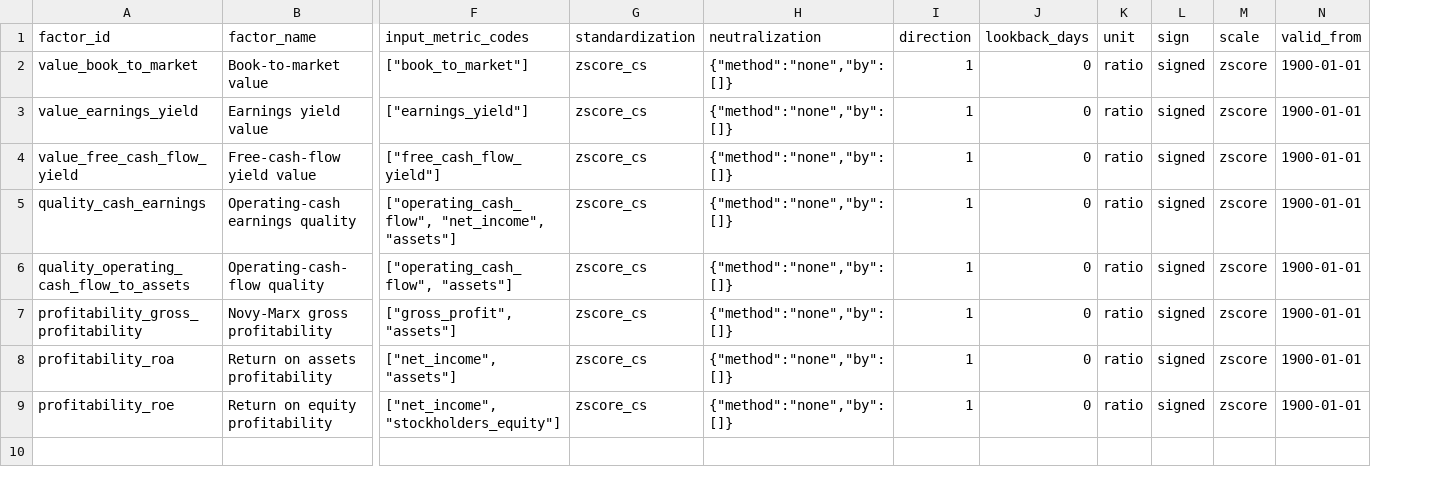
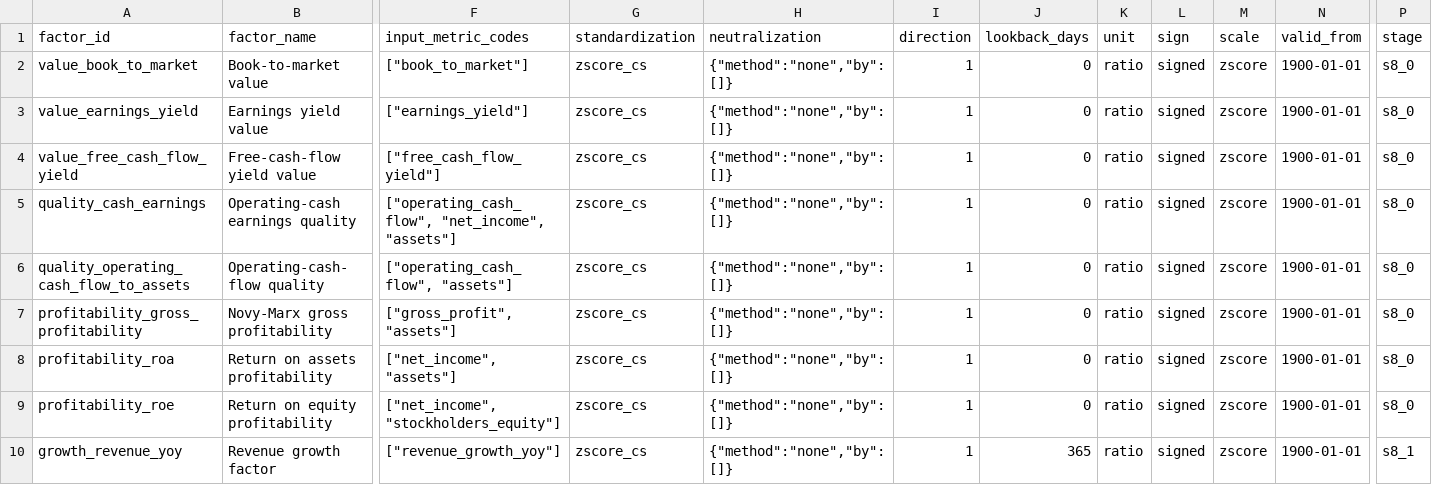
Before and after one commit to ntorm1/atx, a CSV file: atx-impl/db/seeds/factor_definitions.csv, drawn as a sheet; only a part is shown, gaps mark what is left out; rows hold the shown columns only; the diff covers the shown part only; the diff names each change by its address in the sheet, - before the commit and + after, or states it on an @@ line.

```diff
--- a/atx-impl/db/seeds/factor_definitions.csv
+++ b/atx-impl/db/seeds/factor_definitions.csv
+column P (stage), rows 2-9: all s8_0
+row 10: growth_revenue_yoy | Revenue growth factor | ["revenue_growth_yoy"] | zscore_cs | {"method":"none","by":[]} | 1 | 365 | ratio | signed | zscore | 1900-01-01 | s8_1
```
Also changed, not shown: 8 added rows elsewhere in this file, 4 other files.
